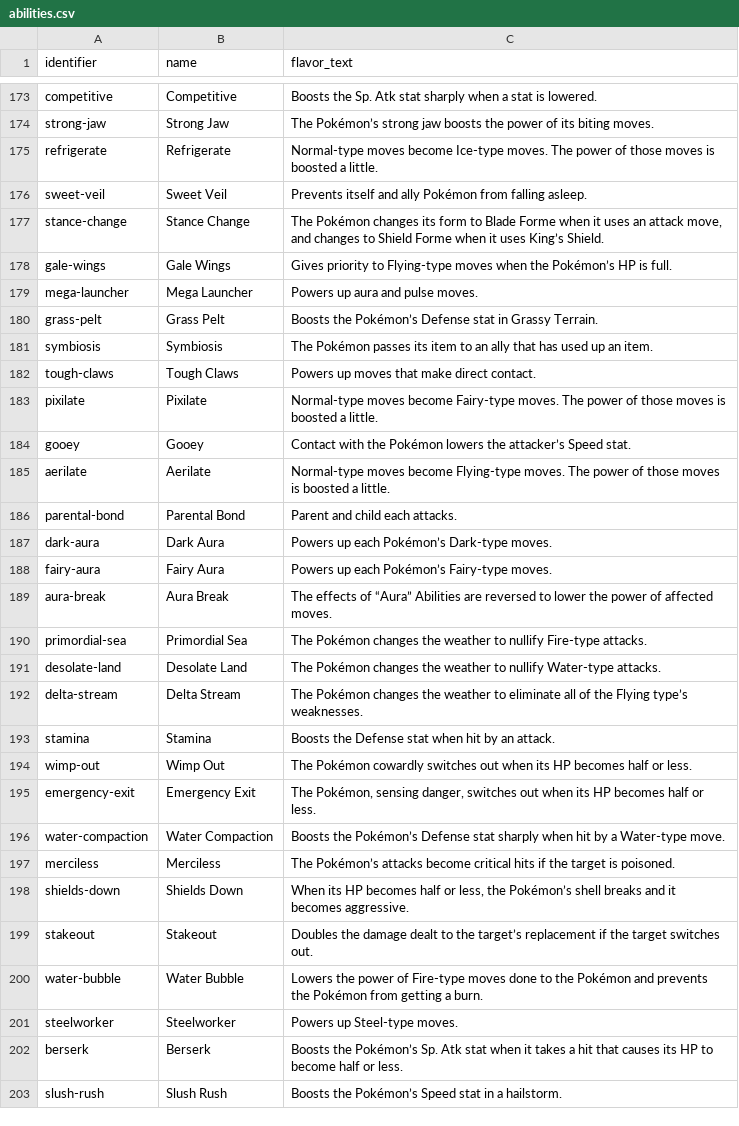
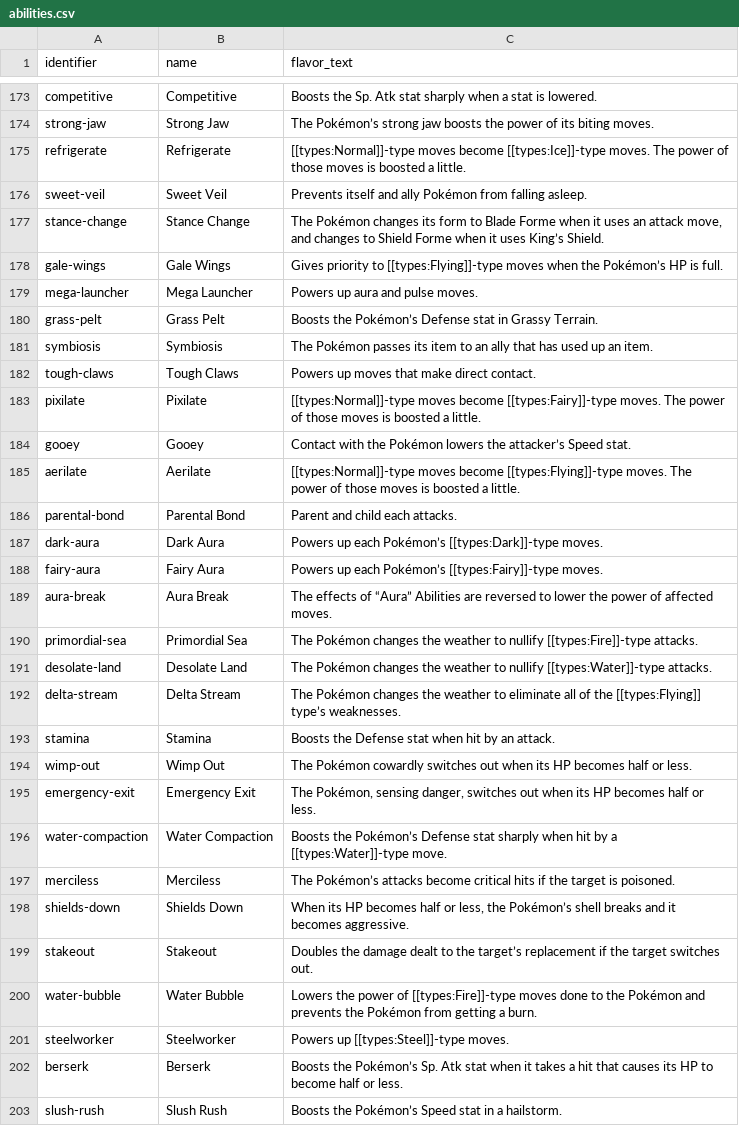
Before and after one commit to skylar32/mohacdex, a CSV file: mohacdex/db/data/abilities.csv, drawn as a sheet; only a part is shown, gaps mark what is left out; the diff covers the shown part only.

```diff
--- a/mohacdex/db/data/abilities.csv
+++ b/mohacdex/db/data/abilities.csv
@@ -174,6 +174,6 @@ competitive,Competitive,Boosts the Sp. Atk stat sharply when a stat is lowered.
 strong-jaw,Strong Jaw,The Pokémon’s strong jaw boosts the power of its biting moves.
-refrigerate,Refrigerate,Normal-type moves become Ice-type moves. The power of those moves is boosted a little.
+refrigerate,Refrigerate,[[types:Normal]]-type moves become [[types:Ice]]-type moves. The power of those moves is boosted a little.
 sweet-veil,Sweet Veil,Prevents itself and ally Pokémon from falling asleep.
 stance-change,Stance Change,"The Pokémon changes its form to Blade Forme when it uses an attack move, and changes to Shield Forme when it uses King’s Shield."
-gale-wings,Gale Wings,Gives priority to Flying-type moves when the  Pokémon’s HP is full.
+gale-wings,Gale Wings,Gives priority to [[types:Flying]]-type moves when the  Pokémon’s HP is full.
 mega-launcher,Mega Launcher,Powers up aura and pulse moves.
@@ -182,12 +182,12 @@ symbiosis,Symbiosis,The Pokémon passes its item to an ally that has used up an
 tough-claws,Tough Claws,Powers up moves that make direct contact.
-pixilate,Pixilate,Normal-type moves become Fairy-type moves. The power of those moves is boosted a little.
+pixilate,Pixilate,[[types:Normal]]-type moves become [[types:Fairy]]-type moves. The power of those moves is boosted a little.
 gooey,Gooey,Contact with the Pokémon lowers the attacker’s Speed stat.
-aerilate,Aerilate,Normal-type moves become Flying-type moves. The power of those moves is boosted a little.
+aerilate,Aerilate,[[types:Normal]]-type moves become [[types:Flying]]-type moves. The power of those moves is boosted a little.
 parental-bond,Parental Bond,Parent and child each attacks.
-dark-aura,Dark Aura,Powers up each Pokémon’s Dark-type moves.
-fairy-aura,Fairy Aura,Powers up each Pokémon’s Fairy-type moves.
+dark-aura,Dark Aura,Powers up each Pokémon’s [[types:Dark]]-type moves.
+fairy-aura,Fairy Aura,Powers up each Pokémon’s [[types:Fairy]]-type moves.
 aura-break,Aura Break,The effects of “Aura” Abilities are reversed to lower the power of affected moves.
-primordial-sea,Primordial Sea,The Pokémon changes the weather to nullify Fire-type attacks.
-desolate-land,Desolate Land,The Pokémon changes the weather to nullify Water-type attacks.
-delta-stream,Delta Stream,The Pokémon changes the weather to eliminate all of the Flying type’s weaknesses.
+primordial-sea,Primordial Sea,The Pokémon changes the weather to nullify [[types:Fire]]-type attacks.
+desolate-land,Desolate Land,The Pokémon changes the weather to nullify [[types:Water]]-type attacks.
+delta-stream,Delta Stream,The Pokémon changes the weather to eliminate all of the [[types:Flying]] type’s weaknesses.
 stamina,Stamina,Boosts the Defense stat when hit by an attack.
@@ -195,3 +195,3 @@ wimp-out,Wimp Out,The Pokémon cowardly switches out when its HP becomes half or
 emergency-exit,Emergency Exit,"The Pokémon, sensing danger, switches out when its HP becomes half or less."
-water-compaction,Water Compaction,Boosts the Pokémon’s Defense stat sharply when hit by a Water-type move.
+water-compaction,Water Compaction,Boosts the Pokémon’s Defense stat sharply when hit by a [[types:Water]]-type move.
 merciless,Merciless,The Pokémon’s attacks become critical hits if the target is poisoned.
@@ -199,4 +199,4 @@ shields-down,Shields Down,"When its HP becomes half or less, the Pokémon’s sh
 stakeout,Stakeout,Doubles the damage dealt to the target’s replacement if the target switches out.
-water-bubble,Water Bubble,Lowers the power of Fire-type moves done to the Pokémon and prevents the Pokémon from getting a burn.
-steelworker,Steelworker,Powers up Steel-type moves.
+water-bubble,Water Bubble,Lowers the power of [[types:Fire]]-type moves done to the Pokémon and prevents the Pokémon from getting a burn.
+steelworker,Steelworker,Powers up [[types:Steel]]-type moves.
 berserk,Berserk,Boosts the Pokémon’s Sp. Atk stat when it takes a  hit that causes its HP to become half or less.
```
Also changed, not shown: 34 edited cells elsewhere in this file, mohacdex/db/data/moves.csv, 1 other file.
